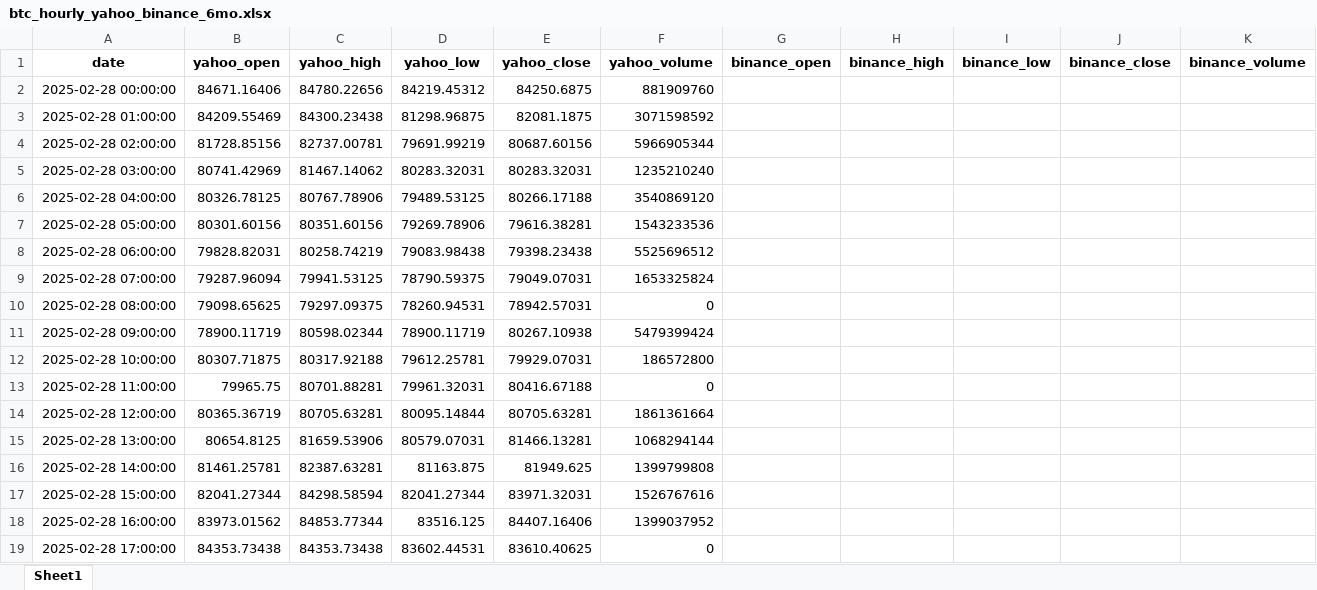
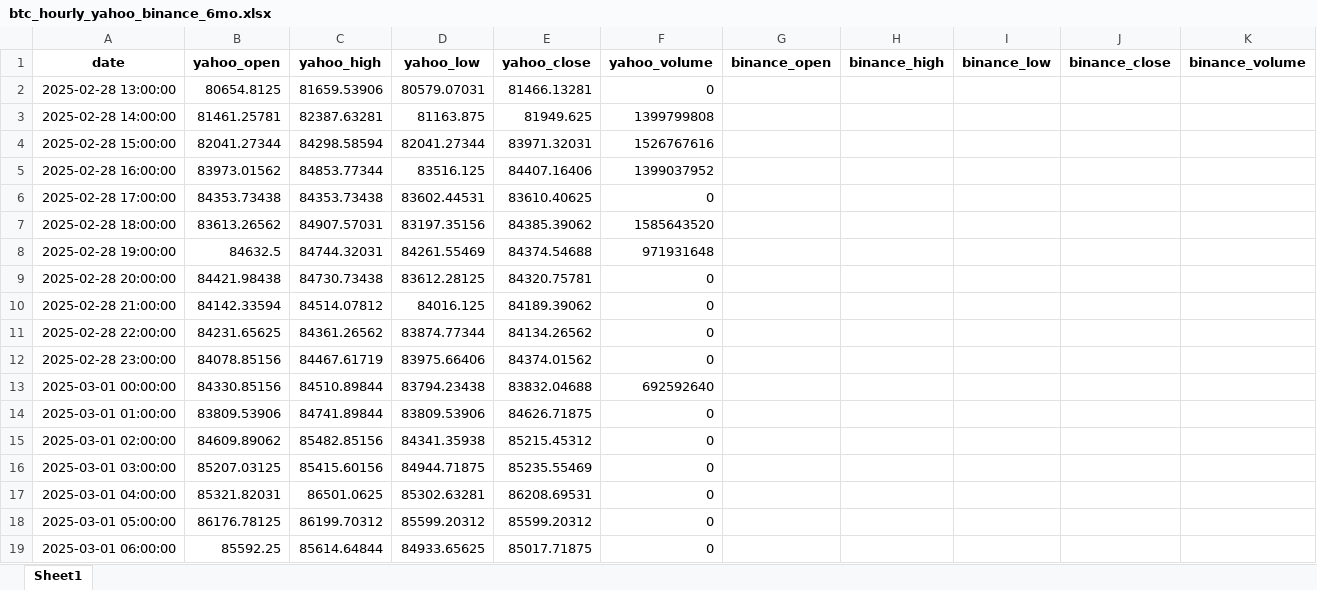
Before and after one commit to osamaizhar/Bitcoin-Trading-Agent, an Excel workbook: btc_hourly_yahoo_binance_6mo.xlsx, sheet Sheet1, drawn as a sheet; only a part is shown; the shorter side is filled out with more unchanged rows; values as stored, in another font and other column widths than the file's, no borders; removed rows and columns are numbered as before the commit, all else as after; the diff covers the shown part only; the diff names each change by its address in the sheet, - before the commit and + after, or states it on an @@ line.

```diff
--- a/btc_hourly_yahoo_binance_6mo.xlsx (sheet Sheet1)
+++ b/btc_hourly_yahoo_binance_6mo.xlsx (sheet Sheet1)
-row 2: 2025-02-28 00:00:00 | 84671.16406 | 84780.22656 | 84219.45312 | 84250.6875 | 881909760
-row 3: 2025-02-28 01:00:00 | 84209.55469 | 84300.23438 | 81298.96875 | 82081.1875 | 3071598592
-row 4: 2025-02-28 02:00:00 | 81728.85156 | 82737.00781 | 79691.99219 | 80687.60156 | 5966905344
-row 5: 2025-02-28 03:00:00 | 80741.42969 | 81467.14062 | 80283.32031 | 80283.32031 | 1235210240
-row 6: 2025-02-28 04:00:00 | 80326.78125 | 80767.78906 | 79489.53125 | 80266.17188 | 3540869120
-row 7: 2025-02-28 05:00:00 | 80301.60156 | 80351.60156 | 79269.78906 | 79616.38281 | 1543233536
-row 8: 2025-02-28 06:00:00 | 79828.82031 | 80258.74219 | 79083.98438 | 79398.23438 | 5525696512
-row 9: 2025-02-28 07:00:00 | 79287.96094 | 79941.53125 | 78790.59375 | 79049.07031 | 1653325824
-row 10: 2025-02-28 08:00:00 | 79098.65625 | 79297.09375 | 78260.94531 | 78942.57031 | 0
-row 11: 2025-02-28 09:00:00 | 78900.11719 | 80598.02344 | 78900.11719 | 80267.10938 | 5479399424
-row 12: 2025-02-28 10:00:00 | 80307.71875 | 80317.92188 | 79612.25781 | 79929.07031 | 186572800
-row 13: 2025-02-28 11:00:00 | 79965.75 | 80701.88281 | 79961.32031 | 80416.67188 | 0
-row 14: 2025-02-28 12:00:00 | 80365.36719 | 80705.63281 | 80095.14844 | 80705.63281 | 1861361664
-F2 (yahoo_volume): 1068294144
+F2 (yahoo_volume): 0
```
Also changed, not shown: 13 added rows and 83 edited cells elsewhere in this sheet, 10 other files.
